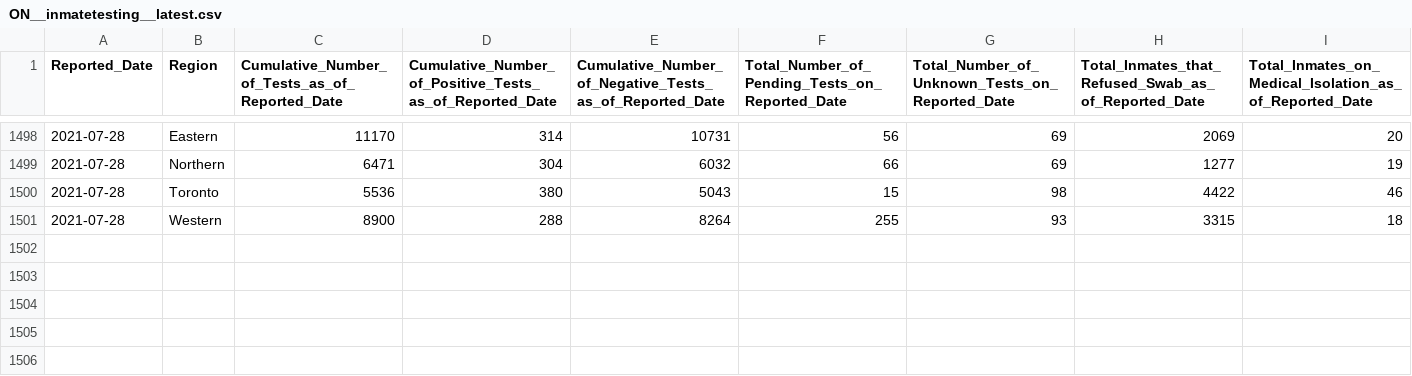
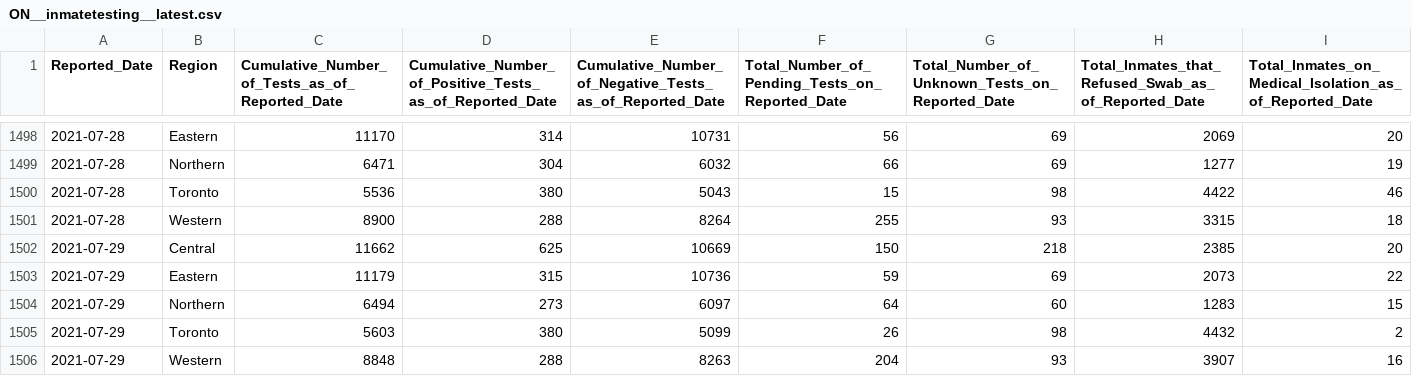
Before and after one commit to dlanger/coronavirus-hc-infobase-archive, a CSV file: ON__inmatetesting__latest.csv, drawn as a sheet; only a part is shown, gaps mark what is left out; the diff names each change by its address in the sheet, - before the commit and + after, or states it on an @@ line.

```diff
--- a/ON__inmatetesting__latest.csv
+++ b/ON__inmatetesting__latest.csv
+row 1502: 2021-07-29 | Central | 11662 | 625 | 10669 | 150 | 218 | 2385 | 20
+row 1503: 2021-07-29 | Eastern | 11179 | 315 | 10736 | 59 | 69 | 2073 | 22
+row 1504: 2021-07-29 | Northern | 6494 | 273 | 6097 | 64 | 60 | 1283 | 15
+row 1505: 2021-07-29 | Toronto | 5603 | 380 | 5099 | 26 | 98 | 4432 | 2
+row 1506: 2021-07-29 | Western | 8848 | 288 | 8263 | 204 | 93 | 3907 | 16
```
Also changed, not shown: ON__correctionsinmatecases__latest.csv, ON__vaccine_doses__latest.csv, 2 other files.
